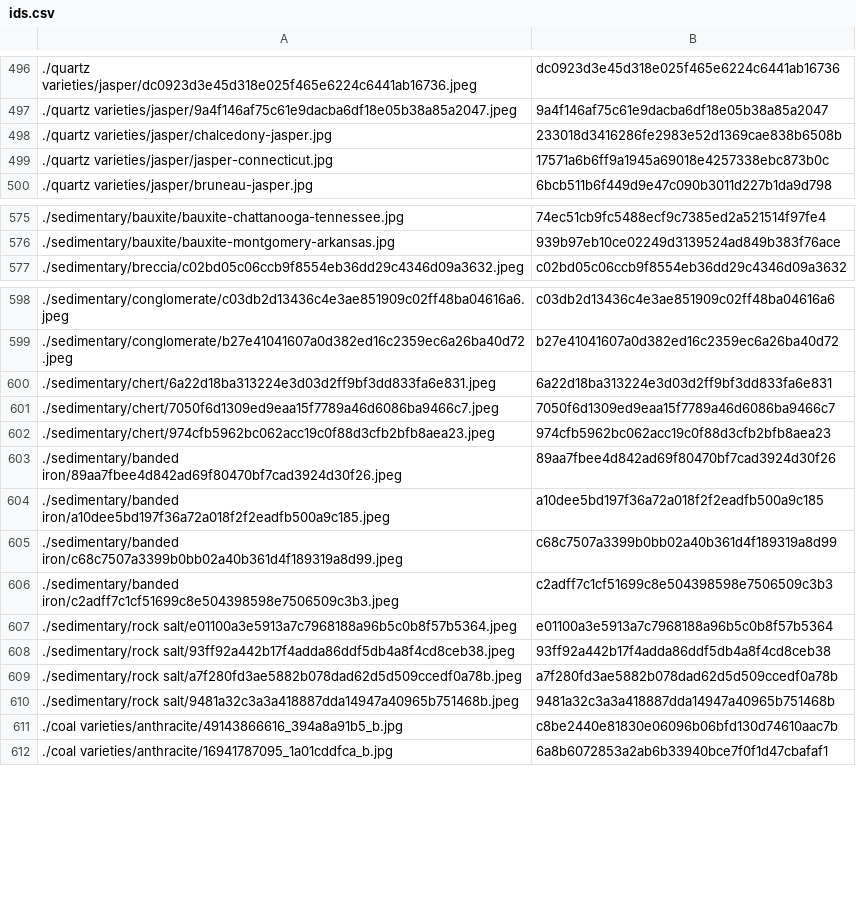
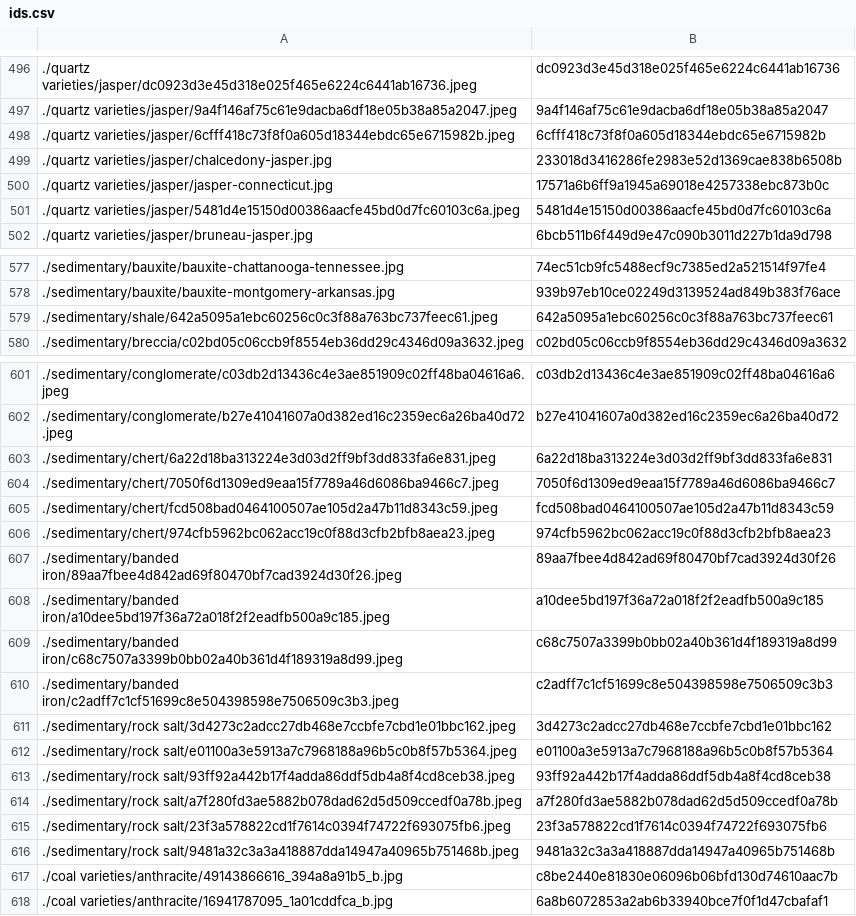
Before and after one commit to person-v132/Minerobo-Images, a CSV file: ids.csv, drawn as a sheet; only a part is shown, gaps mark what is left out; the diff names each change by its address in the sheet, - before the commit and + after, or states it on an @@ line.

```diff
--- a/ids.csv
+++ b/ids.csv
+row 498: ./quartz varieties/jasper/6cfff418c73f8f0a605d18344ebdc65e6715982b.jpeg | 6cfff418c73f8f0a605d18344ebdc65e6715982b
+row 501: ./quartz varieties/jasper/5481d4e15150d00386aacfe45bd0d7fc60103c6a.jpeg | 5481d4e15150d00386aacfe45bd0d7fc60103c6a
+row 579: ./sedimentary/shale/642a5095a1ebc60256c0c3f88a763bc737feec61.jpeg | 642a5095a1ebc60256c0c3f88a763bc737feec61
+row 605: ./sedimentary/chert/fcd508bad0464100507ae105d2a47b11d8343c59.jpeg | fcd508bad0464100507ae105d2a47b11d8343c59
+row 611: ./sedimentary/rock salt/3d4273c2adcc27db468e7ccbfe7cbd1e01bbc162.jpeg | 3d4273c2adcc27db468e7ccbfe7cbd1e01bbc162
+row 615: ./sedimentary/rock salt/23f3a578822cd1f7614c0394f74722f693075fb6.jpeg | 23f3a578822cd1f7614c0394f74722f693075fb6
```
